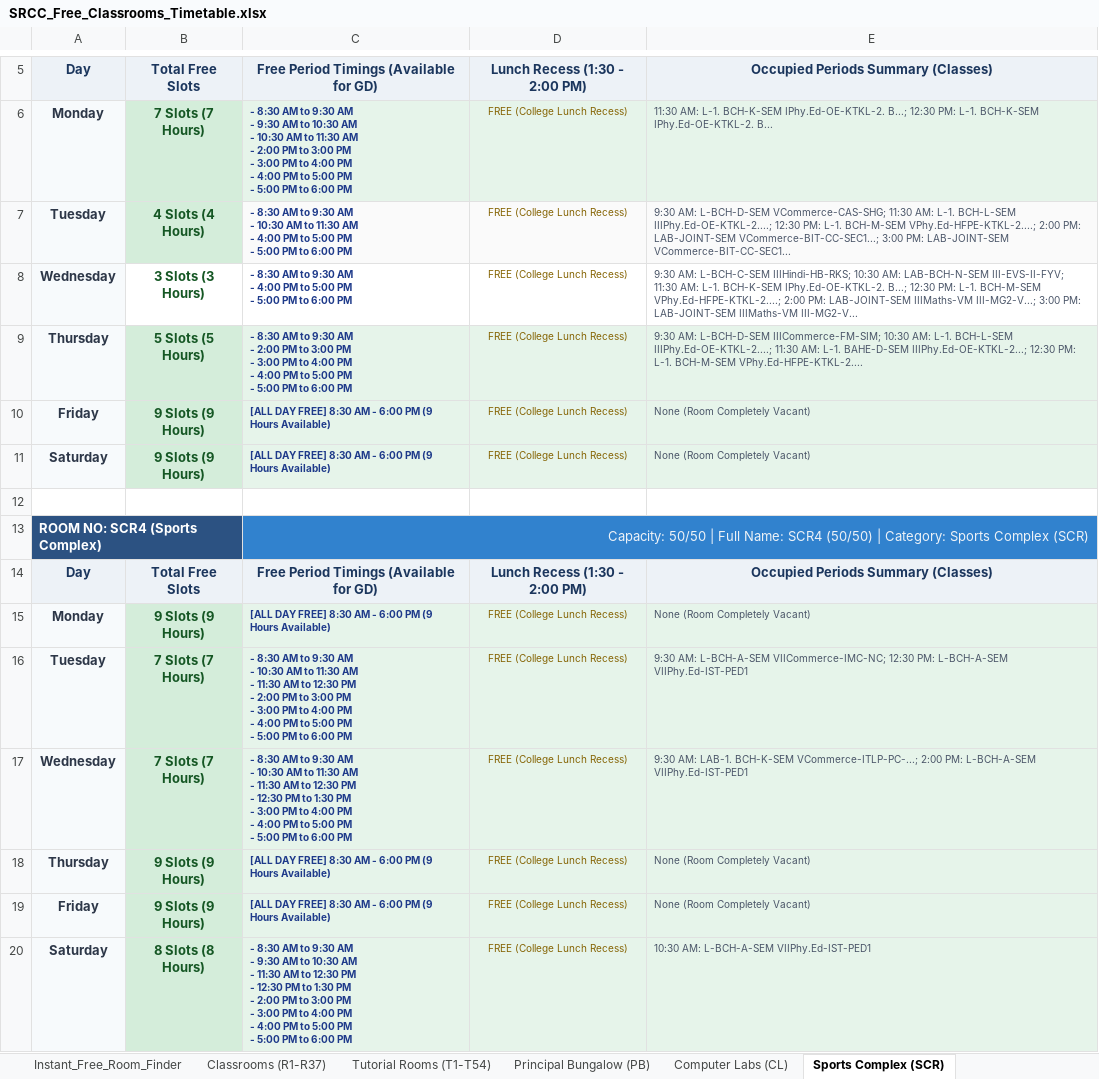
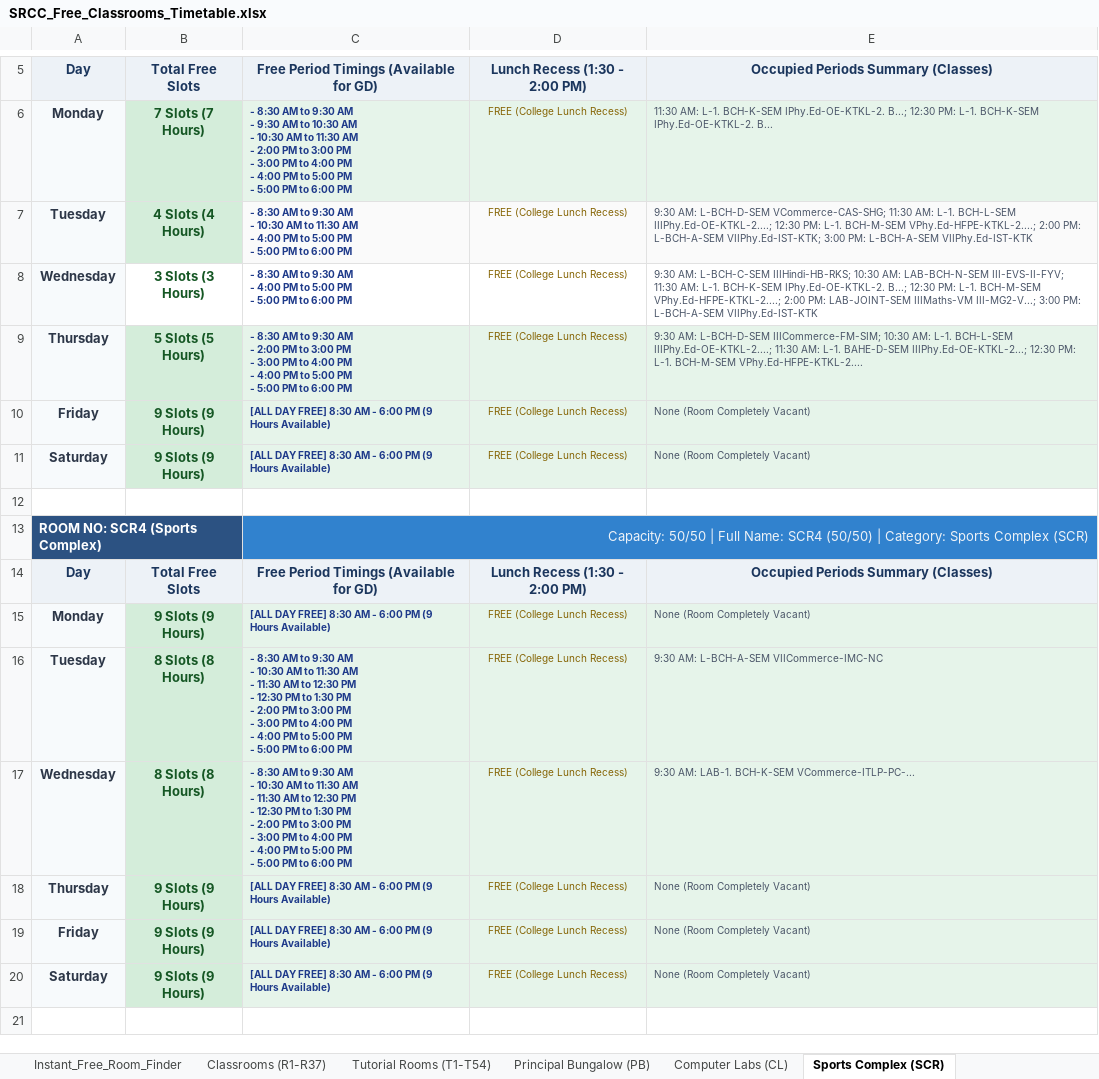
Before and after one commit to anand-srcc/srcc-free-classrooms, an Excel workbook: SRCC_Free_Classrooms_Timetable.xlsx, sheet Sports Complex (SCR), drawn as a sheet; only a part is shown, gaps mark what is left out; values as stored, in another font and other column widths than the file's, no borders; ↵ is a line break in a cell; the diff names each change by its address in the sheet, - before the commit and + after, or states it on an @@ line.

```diff
--- a/SRCC_Free_Classrooms_Timetable.xlsx (sheet Sports Complex (SCR))
+++ b/SRCC_Free_Classrooms_Timetable.xlsx (sheet Sports Complex (SCR))
-E7: …2:00 PM: LAB-JOINT-SEM VCommerce-BIT-CC-SEC1...; 3:00 PM: LAB-JOINT-SEM VCommerce-BIT-CC-SEC1...
+E7: …2:00 PM: L-BCH-A-SEM VIIPhy.Ed-IST-KTK; 3:00 PM: L-BCH-A-SEM VIIPhy.Ed-IST-KTK
-E8: …3:00 PM: LAB-JOINT-SEM IIIMaths-VM III-MG2-V...
+E8: …3:00 PM: L-BCH-A-SEM VIIPhy.Ed-IST-KTK
-B16:B17: 7 Slots (7 Hours)
+B16:B17: 8 Slots (8 Hours)
-C16: …PM ↵ - 2:00 PM…
+C16: …PM ↵ - 12:30 PM to 1:30 PM ↵ - 2:00 PM…
-E16: …AM: L-BCH-A-SEM VIICommerce-IMC-NC; 12:30 PM: L-BCH-A-SEM VIIPhy.Ed-IST-PED1
+E16: …AM: L-BCH-A-SEM VIICommerce-IMC-NC
-C17: …PM ↵ - 3:00 PM…
+C17: …PM ↵ - 2:00 PM to 3:00 PM ↵ - 3:00 PM…
-E17: …LAB-1. BCH-K-SEM VCommerce-ITLP-PC-...; 2:00 PM: L-BCH-A-SEM VIIPhy.Ed-IST-PED1
+E17: …LAB-1. BCH-K-SEM VCommerce-ITLP-PC-...
-B20: 8 Slots (8 Hours)
+B20: 9 Slots (9 Hours)
-C20: - 8:30 AM to 9:30 AM ↵ - 9:30 AM to 10:30 AM ↵ - 11:30 AM to 12:30 PM ↵ - 12:30 PM to 1:30 PM ↵ - 2:00 PM to 3:00 PM ↵ - 3:00 PM to 4:00 PM ↵ - 4:00 PM to 5:00 PM ↵ - 5:00 PM to 6:00 PM
+C20: [ALL DAY FREE] 8:30 AM - 6:00 PM (9 Hours Available)
-E20: 10:30 AM: L-BCH-A-SEM VIIPhy.Ed-IST-PED1
+E20: None (Room Completely Vacant)
```
Also changed, not shown: sheet Instant_Free_Room_Finder, sheet Library & Other Facilities, sheet Tutorial Rooms (T1-T54), sheet Classrooms (R1-R37), sheet Computer Labs (CL), web_app/SRCC_Free_Classrooms_Timetable.xlsx, 4 other files.
